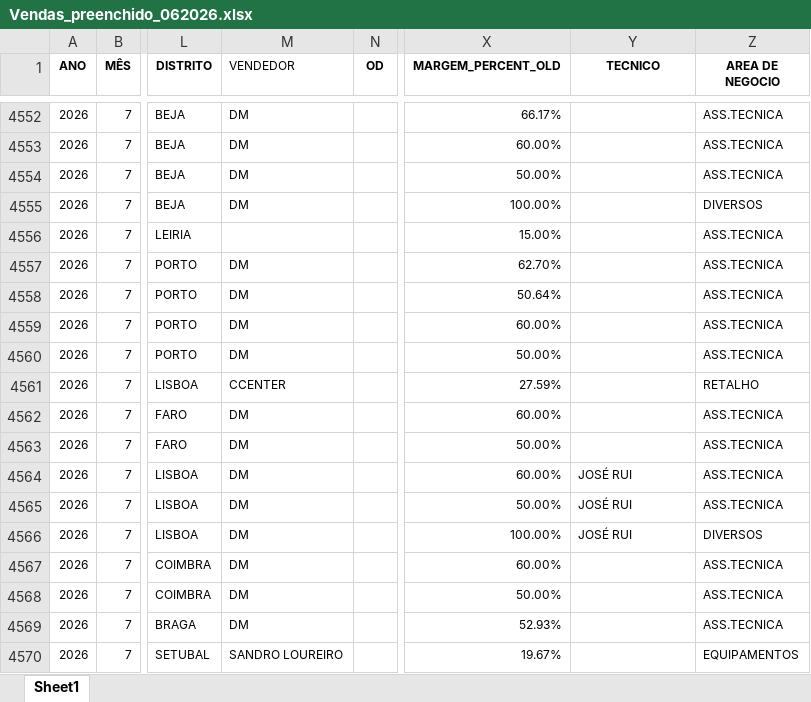
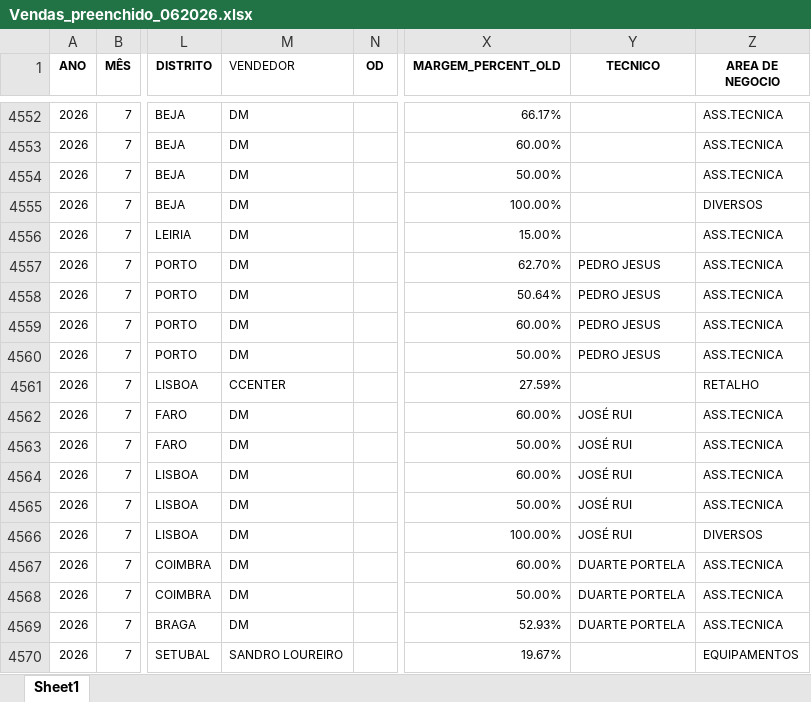
Before and after one commit to PedroM1976/DashboardDM, an Excel workbook: Vendas_preenchido_062026.xlsx, sheet Sheet1, drawn as a sheet; only a part is shown, gaps mark what is left out; values as stored, in another font and other column widths than the file's, no borders; the diff covers the shown part only; the diff names each change by its address in the sheet, - before the commit and + after, or states it on an @@ line.

Commit message:
Update Vendas_preenchido_062026.xlsx

```diff
--- a/Vendas_preenchido_062026.xlsx (sheet Sheet1)
+++ b/Vendas_preenchido_062026.xlsx (sheet Sheet1)
-M4556 (VENDEDOR): (empty)
+M4556 (VENDEDOR): DM
-Y4557:Y4560 (TECNICO): (empty)
+Y4557:Y4560 (TECNICO): PEDRO JESUS
-Y4562:Y4563 (TECNICO): (empty)
+Y4562:Y4563 (TECNICO): JOSÉ RUI
-Y4567:Y4569 (TECNICO): (empty)
+Y4567:Y4569 (TECNICO): DUARTE PORTELA
```
Also changed, not shown: 23 added rows, 1260 edited cells and cell formats elsewhere in this sheet.
